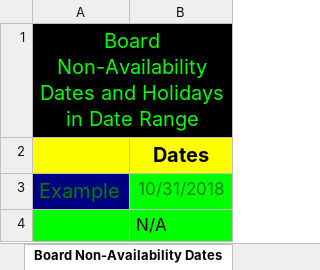
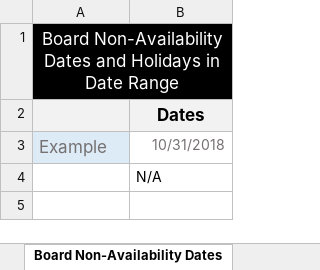
Before and after one commit to department-of-veterans-affairs/caseflow, an Excel workbook: spec/support/blankRoSpreadsheet.xlsx, sheet Board Non-Availability Dates, drawn as a sheet; values as stored, in another font and other column widths than the file's, no borders; the diff names each change by its address in the sheet, - before the commit and + after, or states it on an @@ line.

```diff
--- a/spec/support/blankRoSpreadsheet.xlsx (sheet Board Non-Availability Dates)
+++ b/spec/support/blankRoSpreadsheet.xlsx (sheet Board Non-Availability Dates)
@@ A1 text size: smaller, text colour: #00FF00 → #FFFFFF @@
-A2:B2 fill: #FFFF00
+A2:B2 fill: #F2F2F2
@@ B2 text size: smaller @@
-A3:B3 text colour: #008000
+A3:B3 text colour: #757171, text size: smaller
-A3 fill: #000080
+A3 fill: #DDEBF7
-B3 fill: #00FF00
+B3 fill: none
-A4:B4 fill: #00FF00
+A4:B4 fill: none
@@ B4 text size: smaller @@
```
Also changed, not shown: sheet RO Non-Availability Dates, sheet RO & CO Hearing Allocation, spec/support/validRoSpreadsheet.xlsx.
